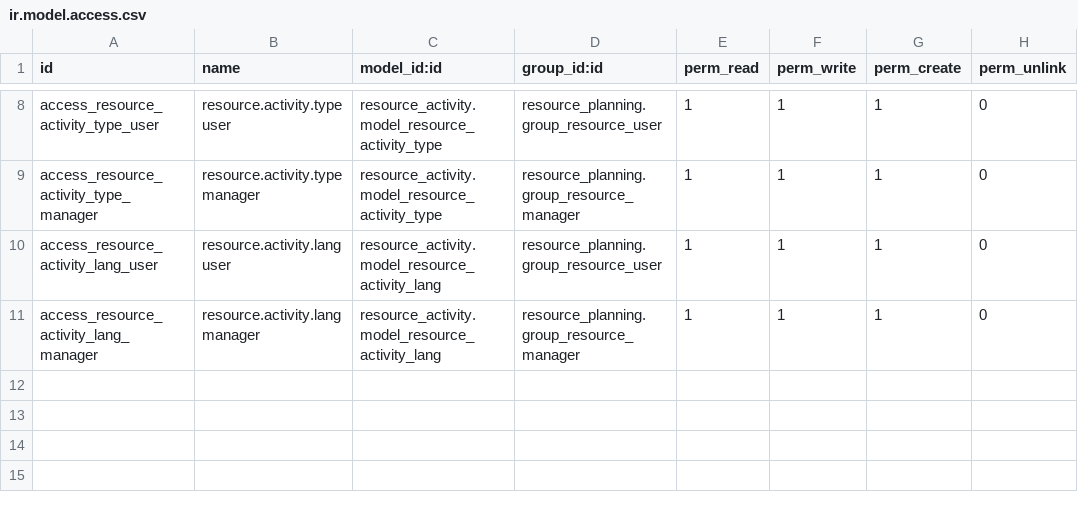
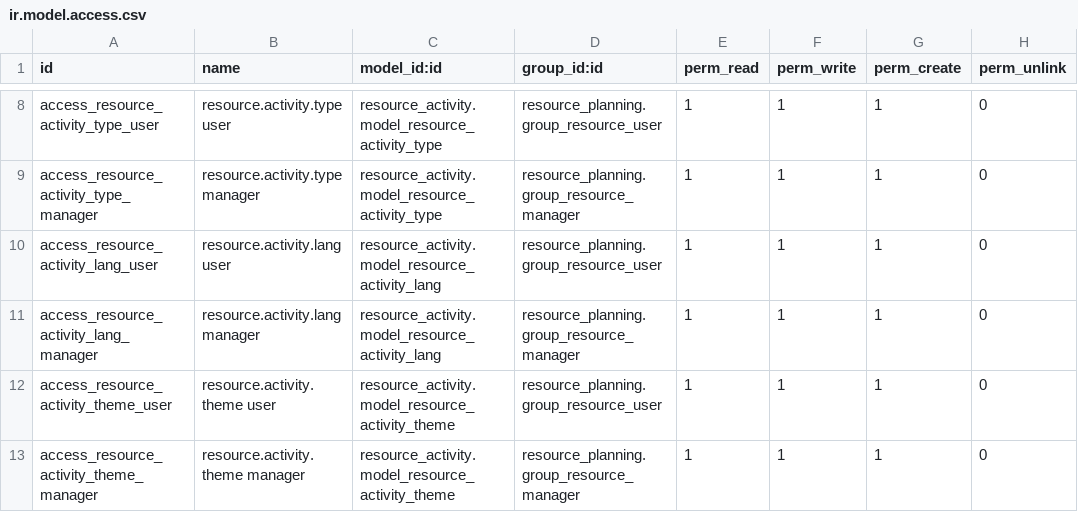
Before and after one commit to coopiteasy/addons, a CSV file: resource_activity/security/ir.model.access.csv, drawn as a sheet; only a part is shown, gaps mark what is left out; the diff names each change by its address in the sheet, - before the commit and + after, or states it on an @@ line.

Commit message:
[IMP] add access right on activity theme

```diff
--- a/resource_activity/security/ir.model.access.csv
+++ b/resource_activity/security/ir.model.access.csv
+row 12: access_resource_activity_theme_user | resource.activity.theme user | resource_activity.model_resource_activity_theme | resource_planning.group_resource_user | 1 | 1 | 1 | 0
+row 13: access_resource_activity_theme_manager | resource.activity.theme manager | resource_activity.model_resource_activity_theme | resource_planning.group_resource_manager | 1 | 1 | 1 | 0
```
